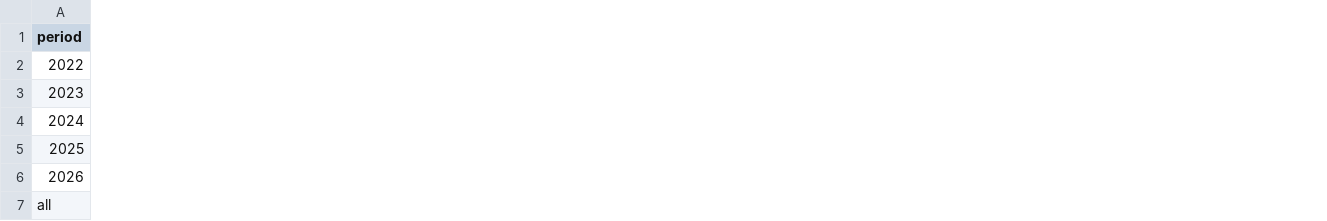
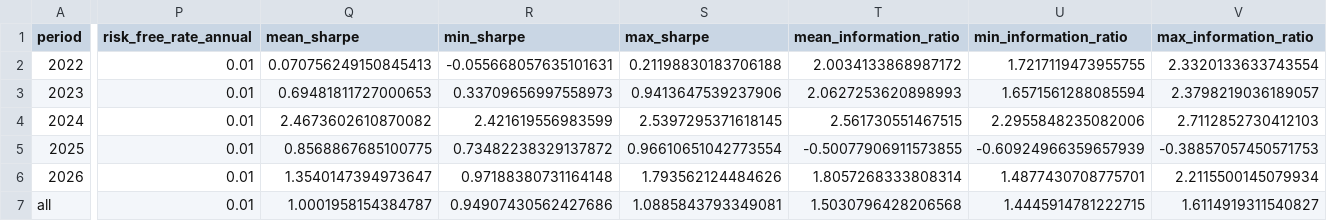
Before and after one commit to GreaterHunter/a-share-lightgbm-multifactor-clean, a CSV file: reports/current_strategy/summary.csv, drawn as a sheet; only a part is shown, gaps mark what is left out; the diff covers the shown part only; the diff names each change by its address in the sheet, - before the commit and + after, or states it on an @@ line.

```diff
--- a/reports/current_strategy/summary.csv
+++ b/reports/current_strategy/summary.csv
+column P (risk_free_rate_annual), rows 2-7: all 0.01
+column Q (mean_sharpe), rows 2-7: 0.070756249150845413 | 0.69481811727000653 | 2.4673602610870082 | 0.8568867685100775 | 1.3540147394973647 | 1.0001958154384787
+column R (min_sharpe), rows 2-7: -0.055668057635101631 | 0.33709656997558973 | 2.421619556983599 | 0.73482238329137872 | 0.97188380731164148 | 0.94907430562427686
+column S (max_sharpe), rows 2-7: 0.21198830183706188 | 0.9413647539237906 | 2.5397295371618145 | 0.96610651042773554 | 1.793562124484626 | 1.0885843793349081
+column T (mean_information_ratio), rows 2-7: 2.0034133868987172 | 2.0627253620898993 | 2.561730551467515 | -0.50077906911573855 | 1.8057268333808314 | 1.5030796428206568
+column U (min_information_ratio), rows 2-7: 1.7217119473955755 | 1.6571561288085594 | 2.2955848235082006 | -0.60924966359657939 | 1.4877430708775701 | 1.4445914781222715
+column V (max_information_ratio), rows 2-7: 2.3320133633743554 | 2.3798219036189057 | 2.7112852730412103 | -0.38857057450571753 | 2.2115500145079934 | 1.6114919311540827
```
Also changed, not shown: 2 added columns elsewhere in this file, reports/current_strategy/phase_metrics.csv, 6 other files.
